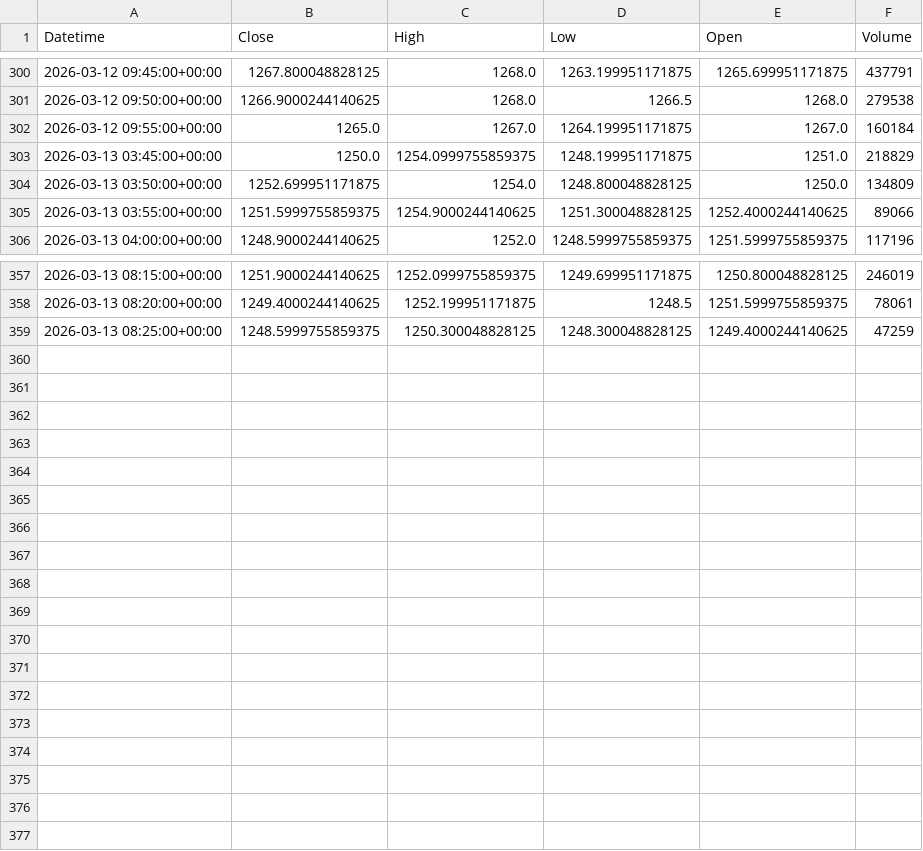
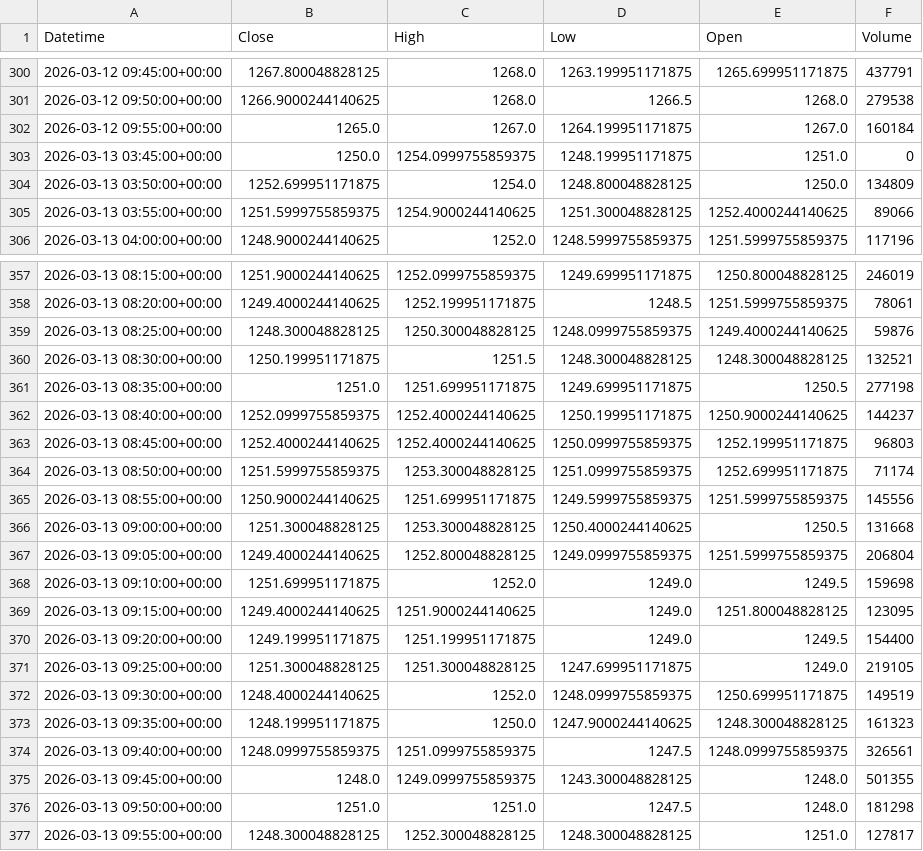
Before and after one commit to gyanu9590/mini-hedge-fund, a CSV file: data/prices/INFY.csv, drawn as a sheet; only a part is shown, gaps mark what is left out.

```diff
--- a/data/prices/INFY.csv
+++ b/data/prices/INFY.csv
@@ -302,3 +302,3 @@ Datetime,Close,High,Low,Open,Volume
 2026-03-12 09:55:00+00:00,1265.0,1267.0,1264.199951171875,1267.0,160184
-2026-03-13 03:45:00+00:00,1250.0,1254.0999755859375,1248.199951171875,1251.0,218829
+2026-03-13 03:45:00+00:00,1250.0,1254.0999755859375,1248.199951171875,1251.0,0
 2026-03-13 03:50:00+00:00,1252.699951171875,1254.0,1248.800048828125,1250.0,134809
@@ -358,2 +358,20 @@ Datetime,Close,High,Low,Open,Volume
 2026-03-13 08:20:00+00:00,1249.4000244140625,1252.199951171875,1248.5,1251.5999755859375,78061
-2026-03-13 08:25:00+00:00,1248.5999755859375,1250.300048828125,1248.300048828125,1249.4000244140625,47259
+2026-03-13 08:25:00+00:00,1248.300048828125,1250.300048828125,1248.0999755859375,1249.4000244140625,59876
+2026-03-13 08:30:00+00:00,1250.199951171875,1251.5,1248.300048828125,1248.300048828125,132521
+2026-03-13 08:35:00+00:00,1251.0,1251.699951171875,1249.699951171875,1250.5,277198
+2026-03-13 08:40:00+00:00,1252.0999755859375,1252.4000244140625,1250.199951171875,1250.9000244140625,144237
+2026-03-13 08:45:00+00:00,1252.4000244140625,1252.4000244140625,1250.0999755859375,1252.199951171875,96803
+2026-03-13 08:50:00+00:00,1251.5999755859375,1253.300048828125,1251.0999755859375,1252.699951171875,71174
+2026-03-13 08:55:00+00:00,1250.9000244140625,1251.699951171875,1249.5999755859375,1251.5999755859375,145556
+2026-03-13 09:00:00+00:00,1251.300048828125,1253.300048828125,1250.4000244140625,1250.5,131668
+2026-03-13 09:05:00+00:00,1249.4000244140625,1252.800048828125,1249.0999755859375,1251.5999755859375,206804
+2026-03-13 09:10:00+00:00,1251.699951171875,1252.0,1249.0,1249.5,159698
+2026-03-13 09:15:00+00:00,1249.4000244140625,1251.9000244140625,1249.0,1251.800048828125,123095
+2026-03-13 09:20:00+00:00,1249.199951171875,1251.199951171875,1249.0,1249.5,154400
+2026-03-13 09:25:00+00:00,1251.300048828125,1251.300048828125,1247.699951171875,1249.0,219105
+2026-03-13 09:30:00+00:00,1248.4000244140625,1252.0,1248.0999755859375,1250.699951171875,149519
+2026-03-13 09:35:00+00:00,1248.199951171875,1250.0,1247.9000244140625,1248.300048828125,161323
+2026-03-13 09:40:00+00:00,1248.0999755859375,1251.0999755859375,1247.5,1248.0999755859375,326561
+2026-03-13 09:45:00+00:00,1248.0,1249.0999755859375,1243.300048828125,1248.0,501355
+2026-03-13 09:50:00+00:00,1251.0,1251.0,1247.5,1248.0,181298
+2026-03-13 09:55:00+00:00,1248.300048828125,1252.300048828125,1248.300048828125,1251.0,127817
```
Also changed, not shown: data/prices/HDFCBANK.csv, data/prices/ICICIBANK.csv, 17 other files.
